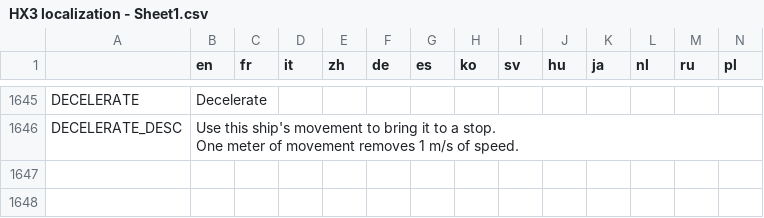
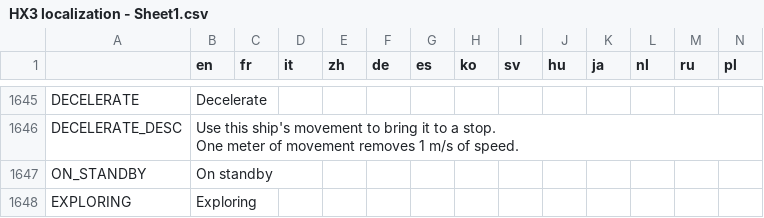
Before and after one commit to Apple0726/helixteus-3, a CSV file: Text/HX3 localization - Sheet1.csv, drawn as a sheet; only a part is shown, gaps mark what is left out; the diff names each change by its address in the sheet, - before the commit and + after, or states it on an @@ line.

```diff
--- a/Text/HX3 localization - Sheet1.csv
+++ b/Text/HX3 localization - Sheet1.csv
+row 1647: ON_STANDBY | On standby
+row 1648: EXPLORING | Exploring
```
Also changed, not shown: 6 other files.
